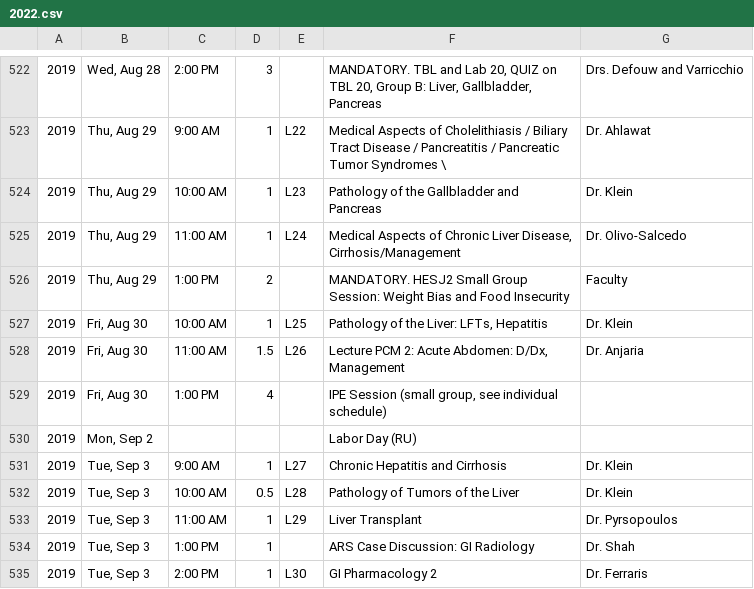
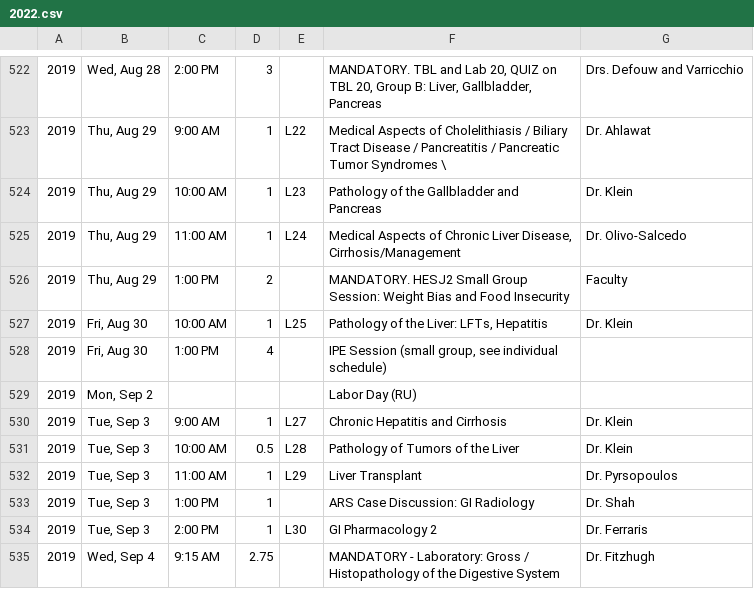
Before and after one commit to TheToolbox/njms.rocks, a CSV file: webserver/calendars/calendars/2022.csv, drawn as a sheet; only a part is shown, gaps mark what is left out; the shorter side is filled out with more unchanged rows; the diff names each change by its address in the sheet, - before the commit and + after, or states it on an @@ line.

Commit message:
Removing cancelled lecture for 2022

```diff
--- a/webserver/calendars/calendars/2022.csv
+++ b/webserver/calendars/calendars/2022.csv
-row 528: 2019 | Fri, Aug 30 | 11:00 AM | 1.5 | L26 | Lecture PCM 2: Acute Abdomen: D/Dx, Management | Dr. Anjaria
```
